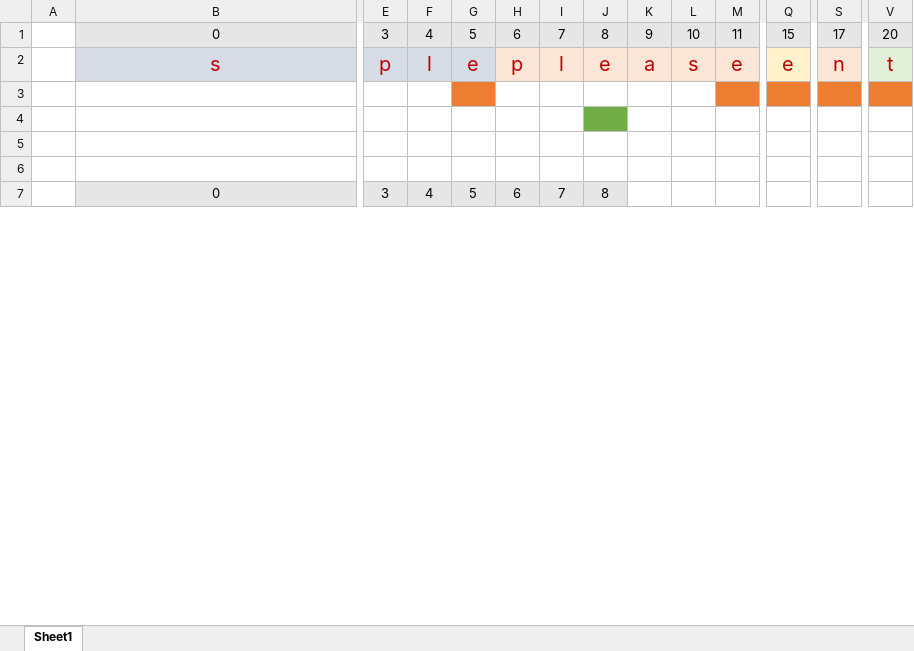
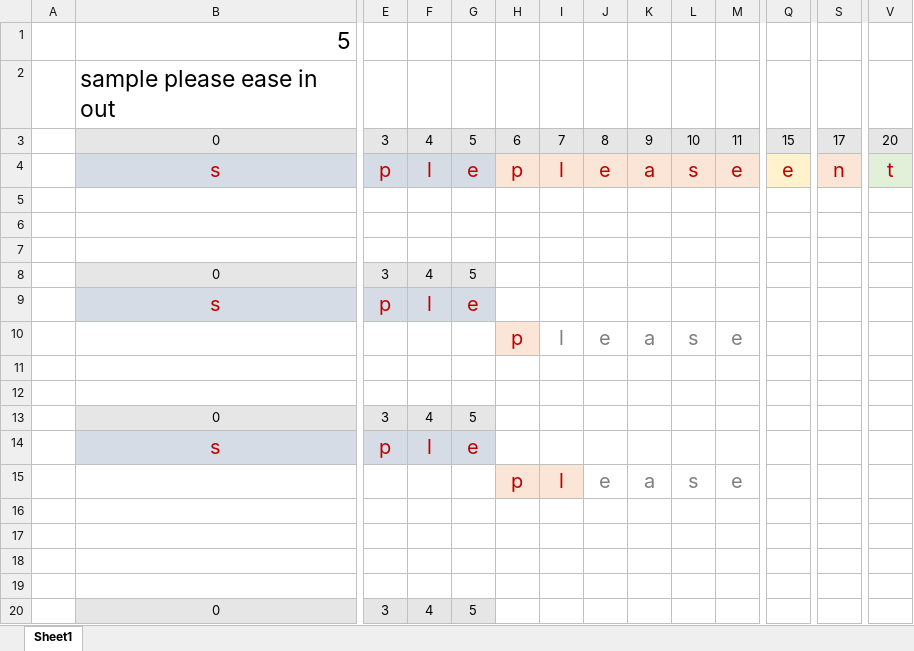
Before and after one commit to gzshawnliang/competitive-programming, an Excel workbook: other2/thomas/hashing/CF_1200E_CompressWords/CF_1200E_CompressWords.xlsx, sheet Sheet1, drawn as a sheet; only a part is shown, gaps mark what is left out; the shorter side is filled out with more unchanged rows; values as stored, in another font and other column widths than the file's, no borders; charts and pictures not drawn; addresses are those after the commit; rows hold the shown columns only; the diff covers the shown part only; the diff names each change by its address in the sheet, - before the commit and + after, or states it on an @@ line.

```diff
--- a/other2/thomas/hashing/CF_1200E_CompressWords/CF_1200E_CompressWords.xlsx (sheet Sheet1)
+++ b/other2/thomas/hashing/CF_1200E_CompressWords/CF_1200E_CompressWords.xlsx (sheet Sheet1)
+row 1:  | 5
+row 2:  | sample please ease in out
-G5 fill: #ED7D31
+G5 fill: none
-M5 fill: #ED7D31
+M5 fill: none
-Q5 fill: #ED7D31
+Q5 fill: none
-S5 fill: #ED7D31
+S5 fill: none
-V5 fill: #ED7D31
+V5 fill: none
-J6 fill: #70AD47
+J6 fill: none
+row 8:  | 0 | 3 | 4 | 5
+row 9:  | s | p | l | e
+row 10:  |  |  |  |  | p | l | e | a | s | e
+row 11: (empty)
+row 12: (empty)
+row 13:  | 0 | 3 | 4 | 5
+row 14:  | s | p | l | e
+row 15:  |  |  |  |  | p | l | e | a | s | e
+row 16: (empty)
+row 17: (empty)
+row 18: (empty)
+row 19: (empty)
+row 20:  | 0 | 3 | 4 | 5
```
Also changed, not shown: 66 added rows, 9 edited cells and cell formats elsewhere in this sheet, charts or pictures, doc/Other/题库.xlsx, 4 other files.
